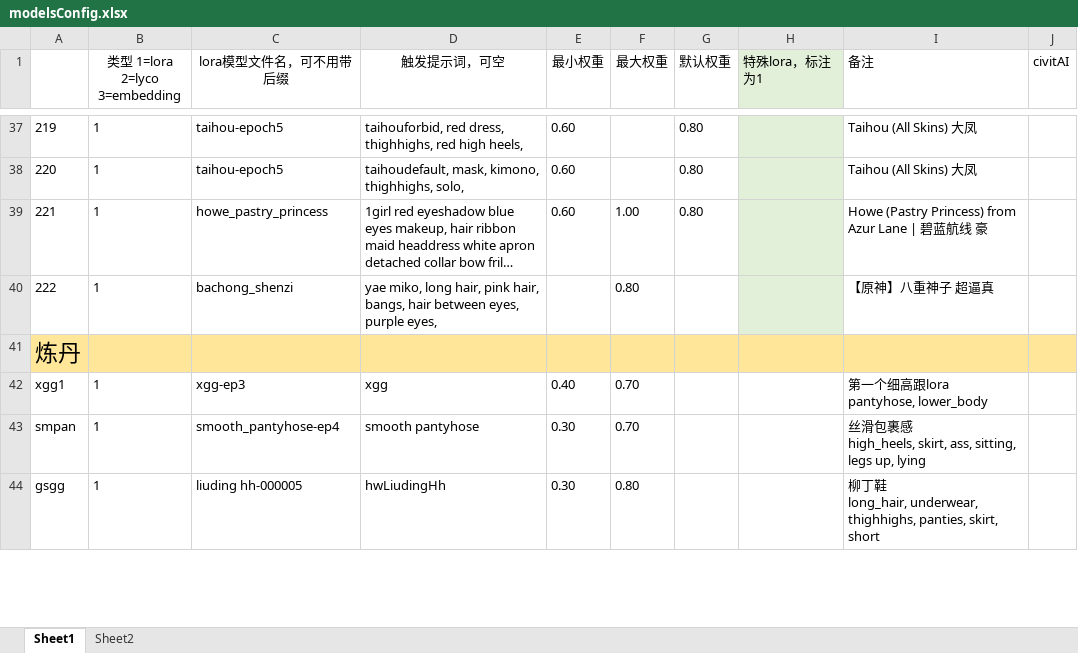
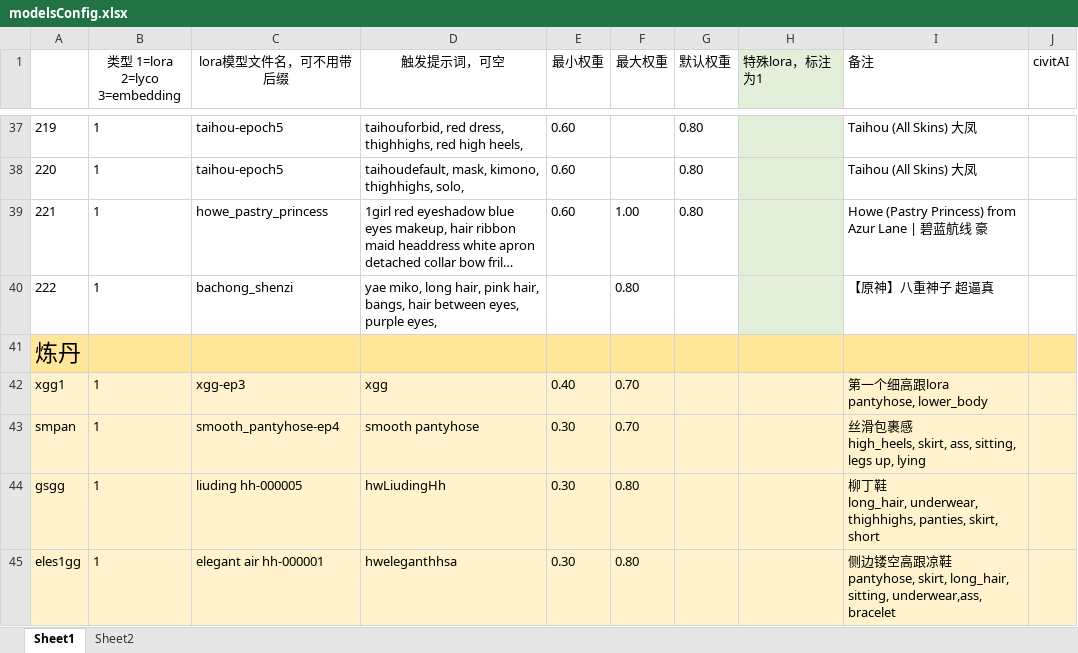
Before and after one commit to HeathWang/sd-configs2, an Excel workbook: dist/modelsConfig.xlsx, sheet Sheet1, drawn as a sheet; only a part is shown, gaps mark what is left out; long unchanged cells end in …; values as stored, in another font and other column widths than the file's, no borders; ↵ is a line break in a cell; the diff covers the shown part only; the diff names each change by its address in the sheet, - before the commit and + after, or states it on an @@ line.

Commit message:
update code

```diff
--- a/dist/modelsConfig.xlsx (sheet Sheet1)
+++ b/dist/modelsConfig.xlsx (sheet Sheet1)
-A42:J44 fill: none
+A42:J44 fill: #FFF2CC
+row 45: eles1gg | 1 | elegant air hh-000001 | hweleganthhsa | 0.30 | 0.80 |  |  | 侧边镂空高跟凉鞋 ↵ pantyhose, skirt, long_hair, sitting, underwear,ass, bracelet
```
Also changed, not shown: 1 added row and cell formats elsewhere in this sheet.
